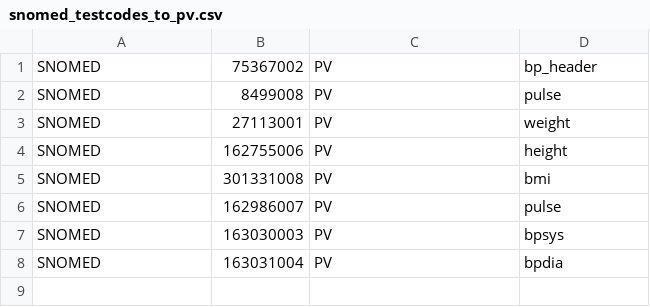
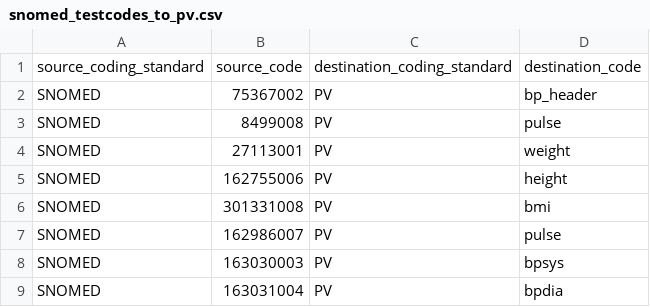
Before and after one commit to renalreg/registry-codes, a CSV file: tables/code_map/snomed_testcodes_to_pv.csv, drawn as a sheet; the diff names each change by its address in the sheet, - before the commit and + after, or states it on an @@ line.

```diff
--- a/tables/code_map/snomed_testcodes_to_pv.csv
+++ b/tables/code_map/snomed_testcodes_to_pv.csv
+row 1: source_coding_standard | source_code | destination_coding_standard | destination_code
```
Also changed, not shown: tables/code_map/snomed_to_ukrr_testcodes.csv.
